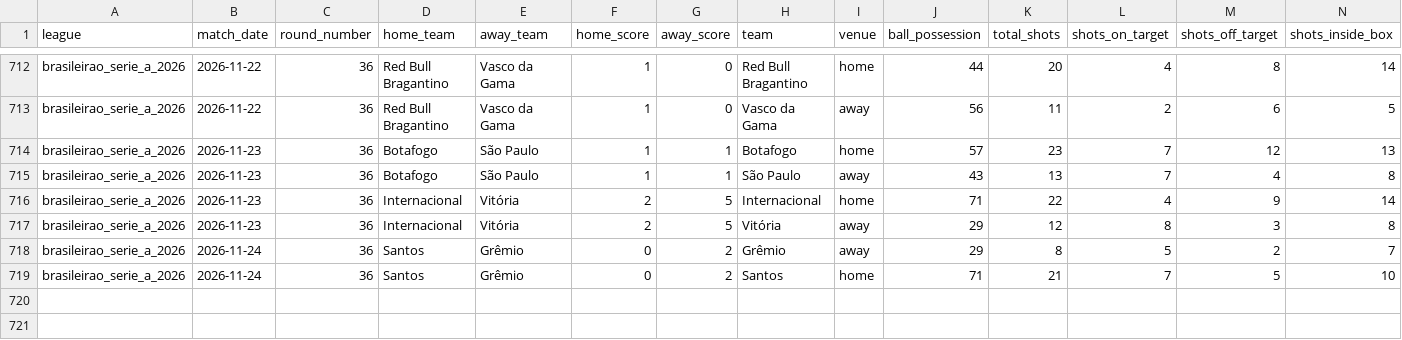
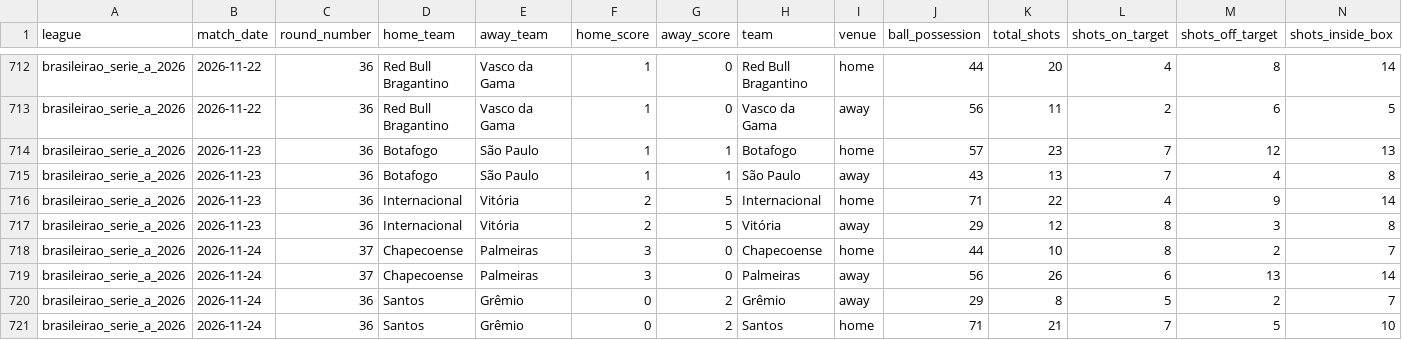
Before and after one commit to aimidas1/-Estatisticas_Equipas-, a CSV file: brasileirao_serie_a_2026.csv, drawn as a sheet; only a part is shown, gaps mark what is left out; rows hold the shown columns only; the diff names each change by its address in the sheet, - before the commit and + after, or states it on an @@ line.

Commit message:
auto: update data 2026-11-25

```diff
--- a/brasileirao_serie_a_2026.csv
+++ b/brasileirao_serie_a_2026.csv
+row 718: brasileirao_serie_a_2026 | 2026-11-24 | 37 | Chapecoense | Palmeiras | 3 | 0 | Chapecoense | home | 44 | 10 | 8 | 2 | 7
+row 719: brasileirao_serie_a_2026 | 2026-11-24 | 37 | Chapecoense | Palmeiras | 3 | 0 | Palmeiras | away | 56 | 26 | 6 | 13 | 14
```
Also changed, not shown: mls_2026.csv.
